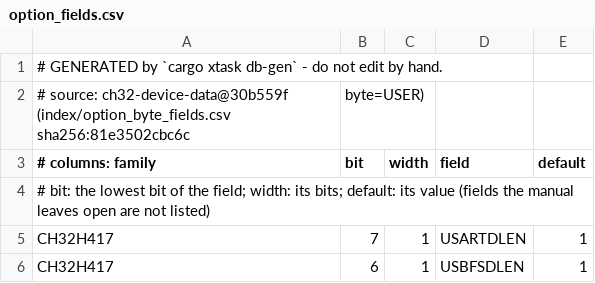
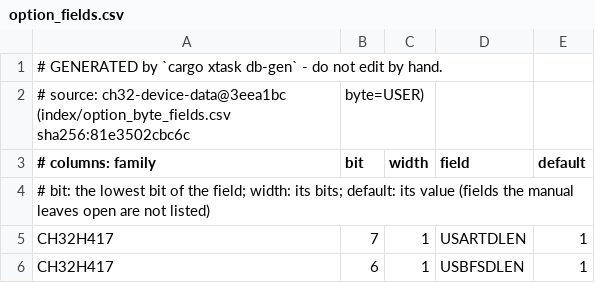
Before and after one commit to ch32-riscv-ug/ch32rv, a CSV file: crates/target/generated/option_fields.csv, drawn as a sheet; only a part is shown.

```diff
--- a/crates/target/generated/option_fields.csv
+++ b/crates/target/generated/option_fields.csv
@@ -1,3 +1,3 @@
 # GENERATED by `cargo xtask db-gen` - do not edit by hand.
-# source: ch32-device-data@30b559f (index/option_byte_fields.csv sha256:81e3502cbc6c, byte=USER)
+# source: ch32-device-data@3eea1bc (index/option_byte_fields.csv sha256:81e3502cbc6c, byte=USER)
 # columns: family,bit,width,field,default
```
Also changed, not shown: crates/target/generated/debug_wiring.csv, crates/target/generated/flash_geometry.csv, 4 other files.
